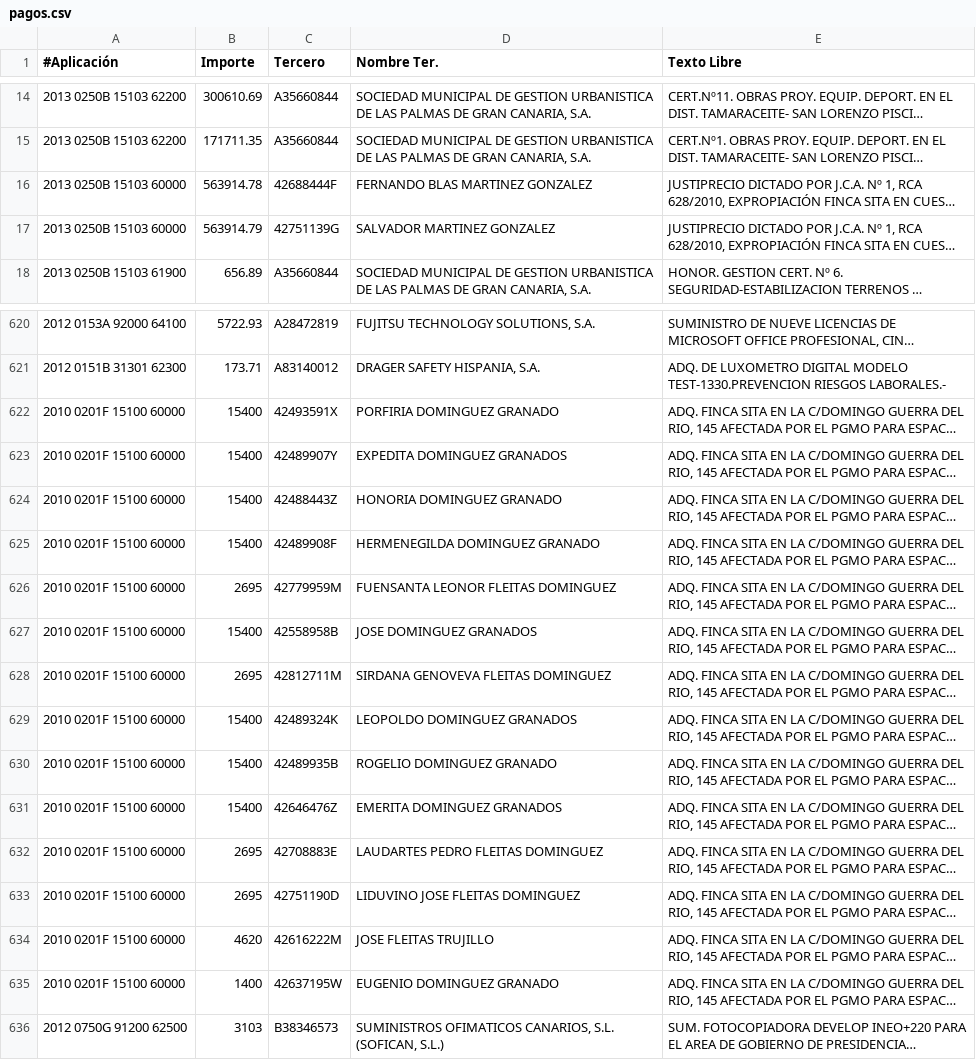
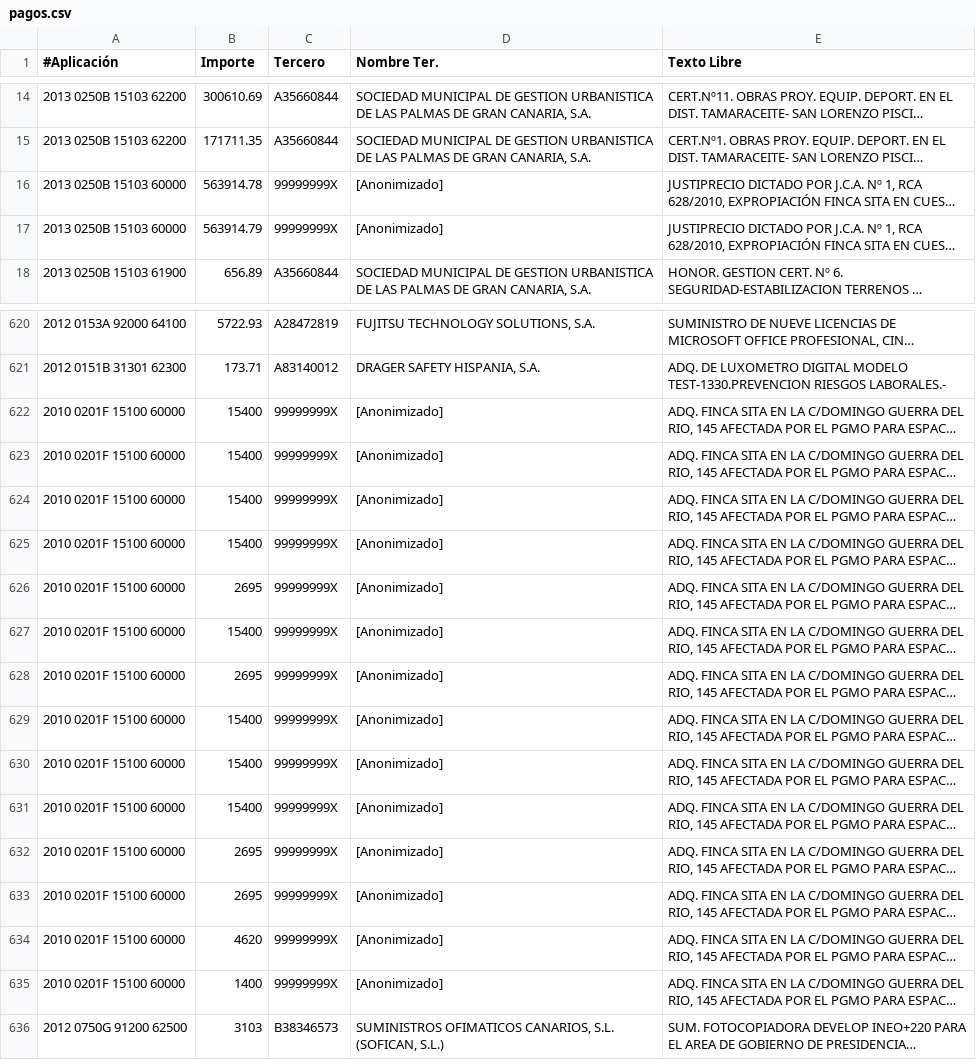
Before and after one commit to civio/presupuesto-laspalmasgc, a CSV file: data/es/municipio/2013/pagos.csv, drawn as a sheet; only a part is shown, gaps mark what is left out; long unchanged cells end in …; the diff covers the shown part only; the diff names each change by its address in the sheet, - before the commit and + after, or states it on an @@ line.

```diff
--- a/data/es/municipio/2013/pagos.csv
+++ b/data/es/municipio/2013/pagos.csv
-C16 (Tercero): 42688444F
+C16 (Tercero): 99999999X
-D16 (Nombre Ter.): FERNANDO BLAS MARTINEZ GONZALEZ
+D16 (Nombre Ter.): [Anonimizado]
-C17 (Tercero): 42751139G
+C17 (Tercero): 99999999X
-D17 (Nombre Ter.): SALVADOR MARTINEZ GONZALEZ
+D17 (Nombre Ter.): [Anonimizado]
-C622 (Tercero): 42493591X
+C622 (Tercero): 99999999X
-D622 (Nombre Ter.): PORFIRIA DOMINGUEZ GRANADO
+D622 (Nombre Ter.): [Anonimizado]
-C623 (Tercero): 42489907Y
+C623 (Tercero): 99999999X
-D623 (Nombre Ter.): EXPEDITA DOMINGUEZ GRANADOS
+D623 (Nombre Ter.): [Anonimizado]
-C624 (Tercero): 42488443Z
+C624 (Tercero): 99999999X
-D624 (Nombre Ter.): HONORIA DOMINGUEZ GRANADO
+D624 (Nombre Ter.): [Anonimizado]
-C625 (Tercero): 42489908F
+C625 (Tercero): 99999999X
-D625 (Nombre Ter.): HERMENEGILDA DOMINGUEZ GRANADO
+D625 (Nombre Ter.): [Anonimizado]
-C626 (Tercero): 42779959M
+C626 (Tercero): 99999999X
-D626 (Nombre Ter.): FUENSANTA LEONOR FLEITAS DOMINGUEZ
+D626 (Nombre Ter.): [Anonimizado]
-C627 (Tercero): 42558958B
+C627 (Tercero): 99999999X
-D627 (Nombre Ter.): JOSE DOMINGUEZ GRANADOS
+D627 (Nombre Ter.): [Anonimizado]
-C628 (Tercero): 42812711M
+C628 (Tercero): 99999999X
-D628 (Nombre Ter.): SIRDANA GENOVEVA FLEITAS DOMINGUEZ
+D628 (Nombre Ter.): [Anonimizado]
-C629 (Tercero): 42489324K
+C629 (Tercero): 99999999X
-D629 (Nombre Ter.): LEOPOLDO DOMINGUEZ GRANADOS
+D629 (Nombre Ter.): [Anonimizado]
-C630 (Tercero): 42489935B
+C630 (Tercero): 99999999X
-D630 (Nombre Ter.): ROGELIO DOMINGUEZ GRANADO
+D630 (Nombre Ter.): [Anonimizado]
-C631 (Tercero): 42646476Z
+C631 (Tercero): 99999999X
-D631 (Nombre Ter.): EMERITA DOMINGUEZ GRANADOS
+D631 (Nombre Ter.): [Anonimizado]
-C632 (Tercero): 42708883E
+C632 (Tercero): 99999999X
-D632 (Nombre Ter.): LAUDARTES PEDRO FLEITAS DOMINGUEZ
+D632 (Nombre Ter.): [Anonimizado]
-C633 (Tercero): 42751190D
+C633 (Tercero): 99999999X
-D633 (Nombre Ter.): LIDUVINO JOSE FLEITAS DOMINGUEZ
+D633 (Nombre Ter.): [Anonimizado]
-C634 (Tercero): 42616222M
+C634 (Tercero): 99999999X
-D634 (Nombre Ter.): JOSE FLEITAS TRUJILLO
+D634 (Nombre Ter.): [Anonimizado]
-C635 (Tercero): 42637195W
+C635 (Tercero): 99999999X
-D635 (Nombre Ter.): EUGENIO DOMINGUEZ GRANADO
+D635 (Nombre Ter.): [Anonimizado]
```
Also changed, not shown: 59 edited cells elsewhere in this file, data/es/municipio/2012/pagos.csv, data/es/municipio/2014/pagos.csv, 2 other files.
